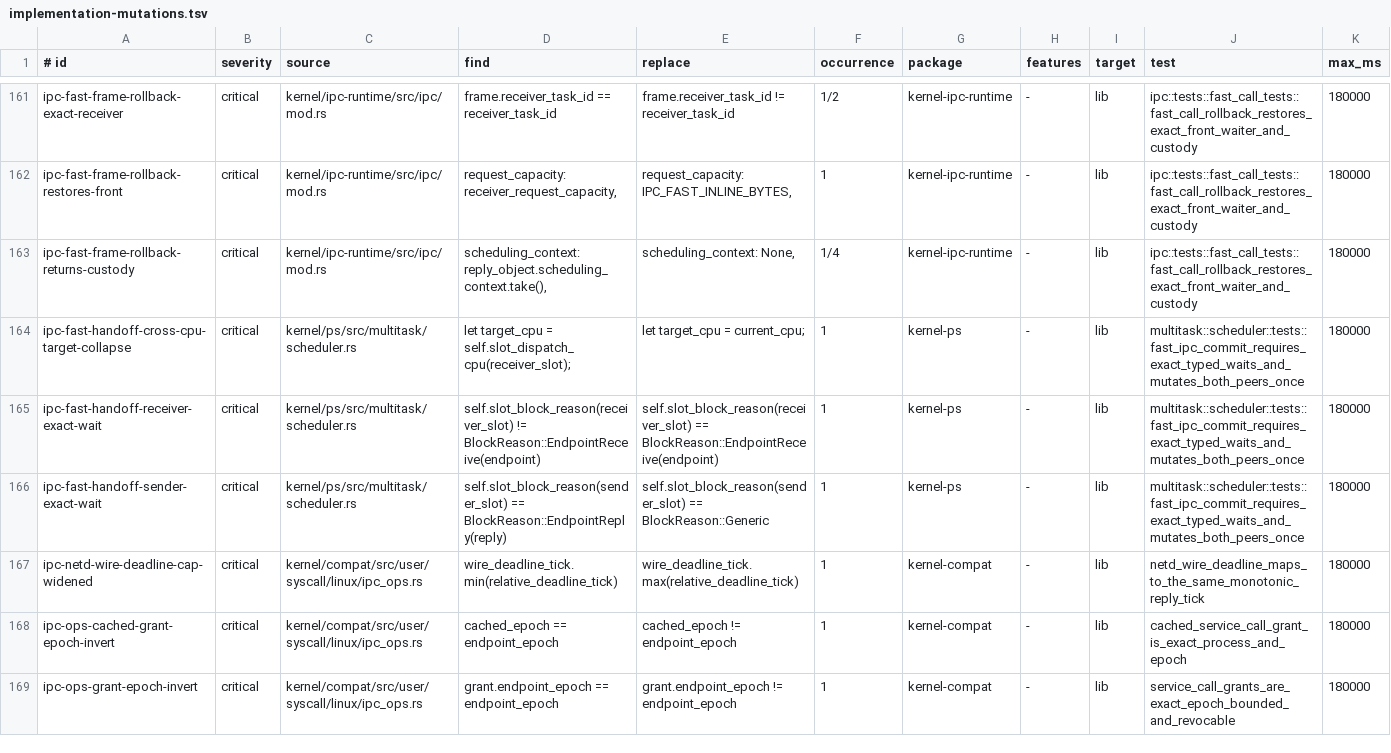
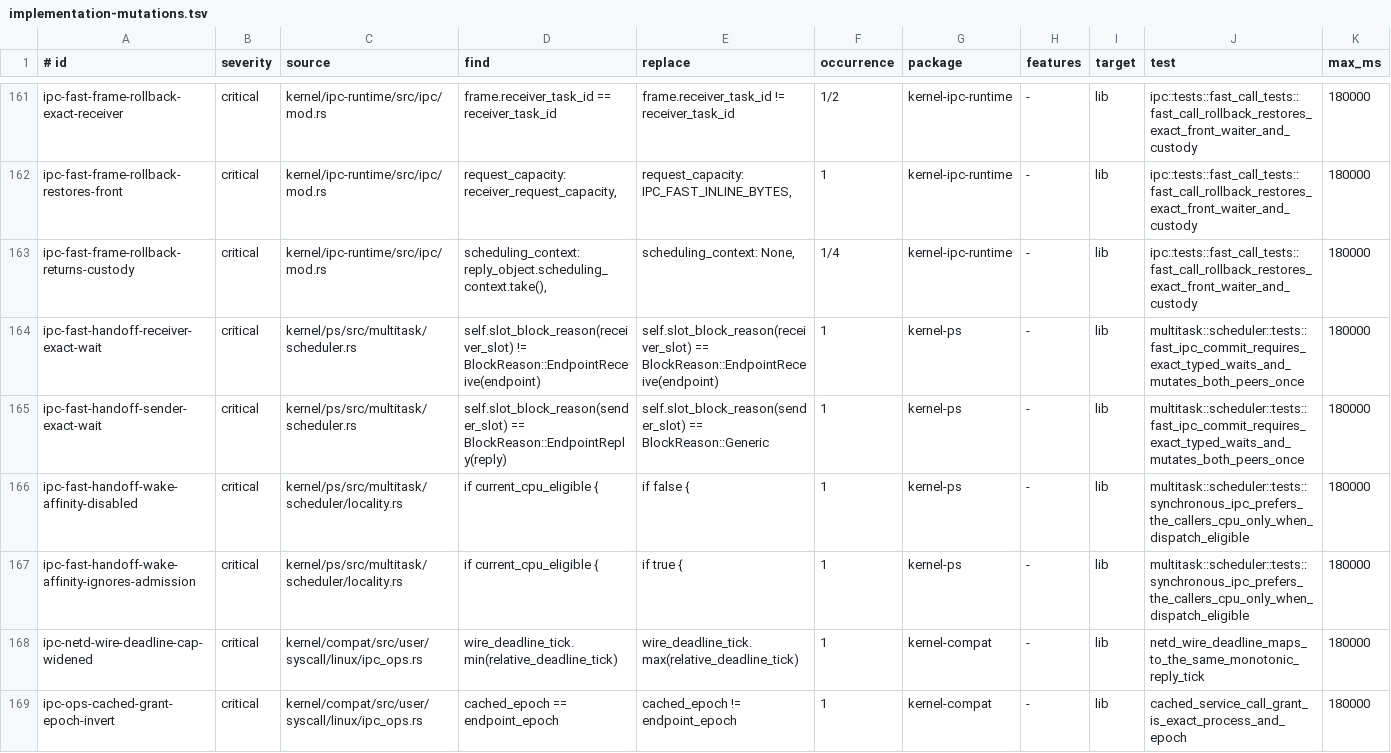
Before and after one commit to ierwarf/rustos, a TSV file: formal/implementation-mutations.tsv, drawn as a sheet; only a part is shown, gaps mark what is left out; the shorter side is filled out with more unchanged rows.

Commit message:
perf(scheduler): co-locate synchronous IPC handoffs

```diff
--- a/formal/implementation-mutations.tsv
+++ b/formal/implementation-mutations.tsv
@@ -163,5 +163,6 @@ ipc-fast-frame-rollback-restores-front	critical	kernel/ipc-runtime/src/ipc/mod.r
 ipc-fast-frame-rollback-returns-custody	critical	kernel/ipc-runtime/src/ipc/mod.rs	scheduling_context: reply_object.scheduling_context.take(),	scheduling_context: None,	1/4	kernel-ipc-runtime	-	lib	ipc::tests::fast_call_tests::fast_call_rollback_restores_exact_front_waiter_and_custody	180000
-ipc-fast-handoff-cross-cpu-target-collapse	critical	kernel/ps/src/multitask/scheduler.rs	let target_cpu = self.slot_dispatch_cpu(receiver_slot);	let target_cpu = current_cpu;	1	kernel-ps	-	lib	multitask::scheduler::tests::fast_ipc_commit_requires_exact_typed_waits_and_mutates_both_peers_once	180000
 ipc-fast-handoff-receiver-exact-wait	critical	kernel/ps/src/multitask/scheduler.rs	self.slot_block_reason(receiver_slot) != BlockReason::EndpointReceive(endpoint)	self.slot_block_reason(receiver_slot) == BlockReason::EndpointReceive(endpoint)	1	kernel-ps	-	lib	multitask::scheduler::tests::fast_ipc_commit_requires_exact_typed_waits_and_mutates_both_peers_once	180000
 ipc-fast-handoff-sender-exact-wait	critical	kernel/ps/src/multitask/scheduler.rs	self.slot_block_reason(sender_slot) == BlockReason::EndpointReply(reply)	self.slot_block_reason(sender_slot) == BlockReason::Generic	1	kernel-ps	-	lib	multitask::scheduler::tests::fast_ipc_commit_requires_exact_typed_waits_and_mutates_both_peers_once	180000
+ipc-fast-handoff-wake-affinity-disabled	critical	kernel/ps/src/multitask/scheduler/locality.rs	if current_cpu_eligible {	if false {	1	kernel-ps	-	lib	multitask::scheduler::tests::synchronous_ipc_prefers_the_callers_cpu_only_when_dispatch_eligible	180000
+ipc-fast-handoff-wake-affinity-ignores-admission	critical	kernel/ps/src/multitask/scheduler/locality.rs	if current_cpu_eligible {	if true {	1	kernel-ps	-	lib	multitask::scheduler::tests::synchronous_ipc_prefers_the_callers_cpu_only_when_dispatch_eligible	180000
 ipc-netd-wire-deadline-cap-widened	critical	kernel/compat/src/user/syscall/linux/ipc_ops.rs	wire_deadline_tick.min(relative_deadline_tick)	wire_deadline_tick.max(relative_deadline_tick)	1	kernel-compat	-	lib	netd_wire_deadline_maps_to_the_same_monotonic_reply_tick	180000
```
Also changed, not shown: 8 other files.
